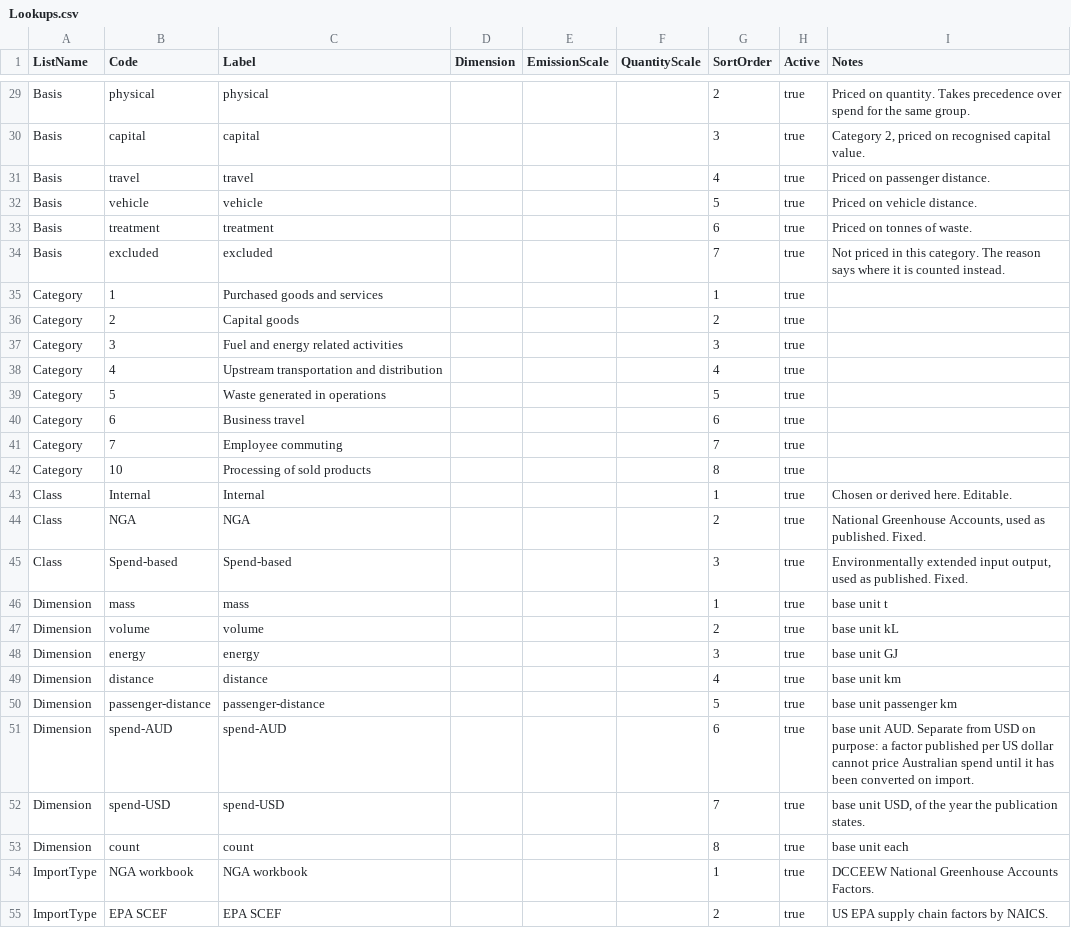
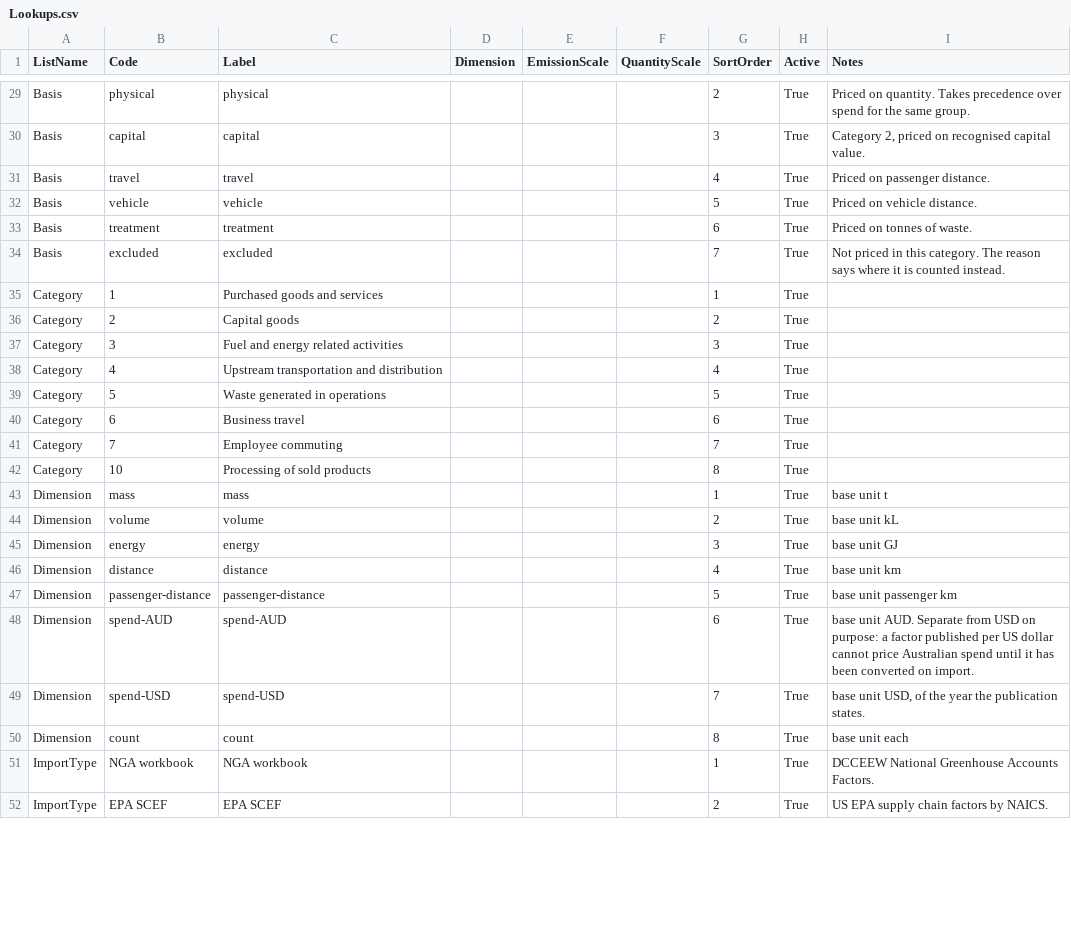
Before and after one commit to krledger/emissionsGreenHouseGas, a CSV file: Reference/Lookups.csv, drawn as a sheet; only a part is shown, gaps mark what is left out; removed rows and columns are numbered as before the commit, all else as after; the diff covers the shown part only; the diff names each change by its address in the sheet, - before the commit and + after, or states it on an @@ line.

```diff
--- a/Reference/Lookups.csv
+++ b/Reference/Lookups.csv
-H29:H42 (Active): true
+H29:H42 (Active): True
-row 43: Class | Internal | Internal |  |  |  | 1 | true | Chosen or derived here. Editable.
-row 44: Class | NGA | NGA |  |  |  | 2 | true | National Greenhouse Accounts, used as published. Fixed.
-row 45: Class | Spend-based | Spend-based |  |  |  | 3 | true | Environmentally extended input output, used as published. Fixed.
-H43:H52 (Active): true
+H43:H52 (Active): True
```
Also changed, not shown: 4 added rows and 93 edited cells elsewhere in this file, 4 other files.
